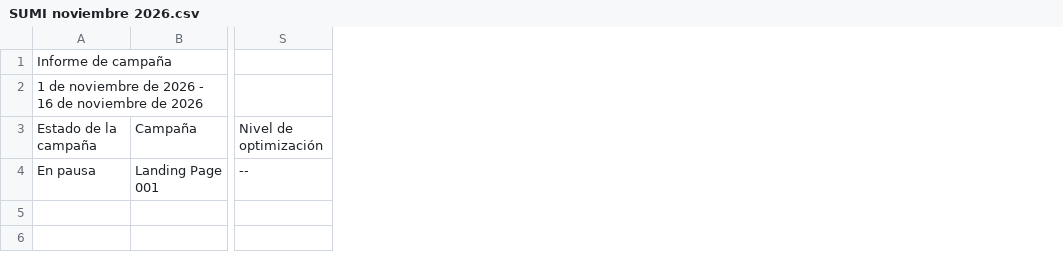
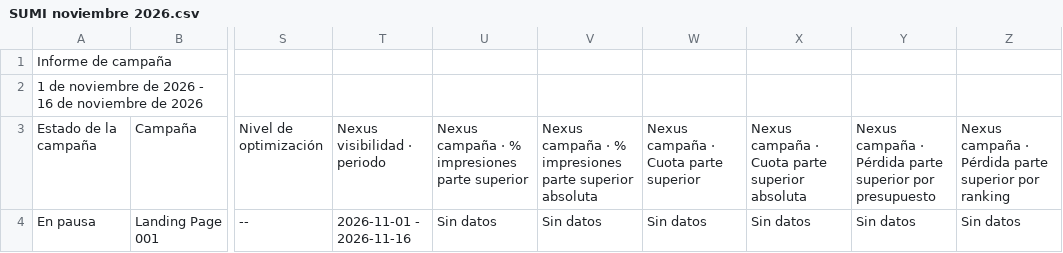
Before and after one commit to jorgeluis666/SUMI, a CSV file: data/csv-backups/drive/SUMI noviembre 2026.csv, drawn as a sheet; only a part is shown, gaps mark what is left out; the diff names each change by its address in the sheet, - before the commit and + after, or states it on an @@ line.

```diff
--- a/data/csv-backups/drive/SUMI noviembre 2026.csv
+++ b/data/csv-backups/drive/SUMI noviembre 2026.csv
+column T, rows 3-4: Nexus visibilidad · periodo | 2026-11-01 - 2026-11-16
+column U, rows 3-4: Nexus campaña · % impresiones parte superior | Sin datos
+column V, rows 3-4: Nexus campaña · % impresiones parte superior absoluta | Sin datos
+column W, rows 3-4: Nexus campaña · Cuota parte superior | Sin datos
+column X, rows 3-4: Nexus campaña · Cuota parte superior absoluta | Sin datos
+column Y, rows 3-4: Nexus campaña · Pérdida parte superior por presupuesto | Sin datos
+column Z, rows 3-4: Nexus campaña · Pérdida parte superior por ranking | Sin datos
```
Also changed, not shown: data/csv-backups/drive/SUMI octubre 2026.csv, data/csv-backups/keywords/SUMI KW noviembre 2026.csv, 6 other files.
